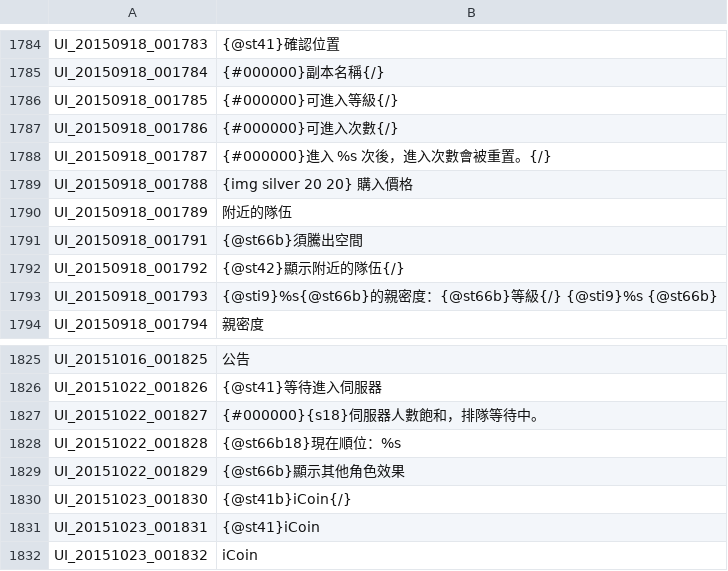
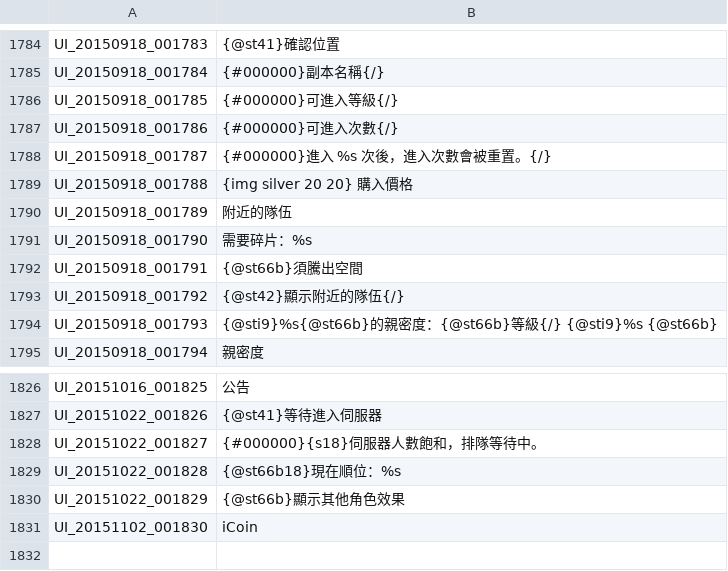
Before and after one commit to Meowurs/TreeOfSaviorChineseTraditional, a TSV file: UI.tsv, drawn as a sheet; only a part is shown, gaps mark what is left out.

Commit message:
UI 更新至 1102

```diff
--- a/UI.tsv
+++ b/UI.tsv
@@ -1790,2 +1790,3 @@ UI_20150918_001788	{img silver 20 20} 購入價格
 UI_20150918_001789	附近的隊伍
+UI_20150918_001790	需要碎片：%s
 UI_20150918_001791	{@st66b}須騰出空間
@@ -1829,4 +1830,2 @@ UI_20151022_001828	{@st66b18}現在順位：%s
 UI_20151022_001829	{@st66b}顯示其他角色效果
-UI_20151023_001830	{@st41b}iCoin{/}
-UI_20151023_001831	{@st41}iCoin
-UI_20151023_001832	iCoin
+UI_20151102_001830	iCoin
```
